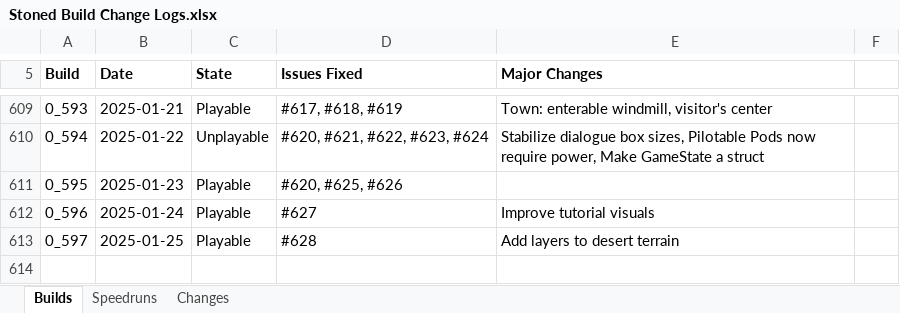
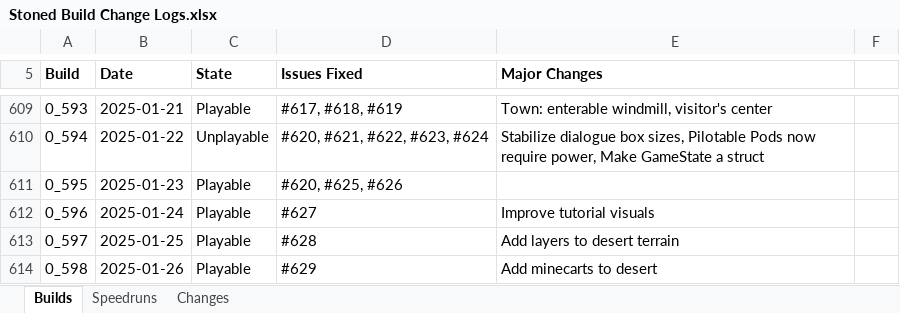
Before and after one commit to shieldgenerator7/Stonicorn, an Excel workbook: Docs/Stoned Build Change Logs.xlsx, sheet Builds, drawn as a sheet; only a part is shown, gaps mark what is left out; values as stored, in another font and other column widths than the file's, no borders; conditional formats not drawn; the diff names each change by its address in the sheet, - before the commit and + after, or states it on an @@ line.

Commit message:
Build 0.598

```diff
--- a/Docs/Stoned Build Change Logs.xlsx (sheet Builds)
+++ b/Docs/Stoned Build Change Logs.xlsx (sheet Builds)
+row 614: 0_598 | 2025-01-26 | Playable | #629 | Add minecarts to desert
```
Also changed, not shown: sheet Speedruns, 1 other file.
